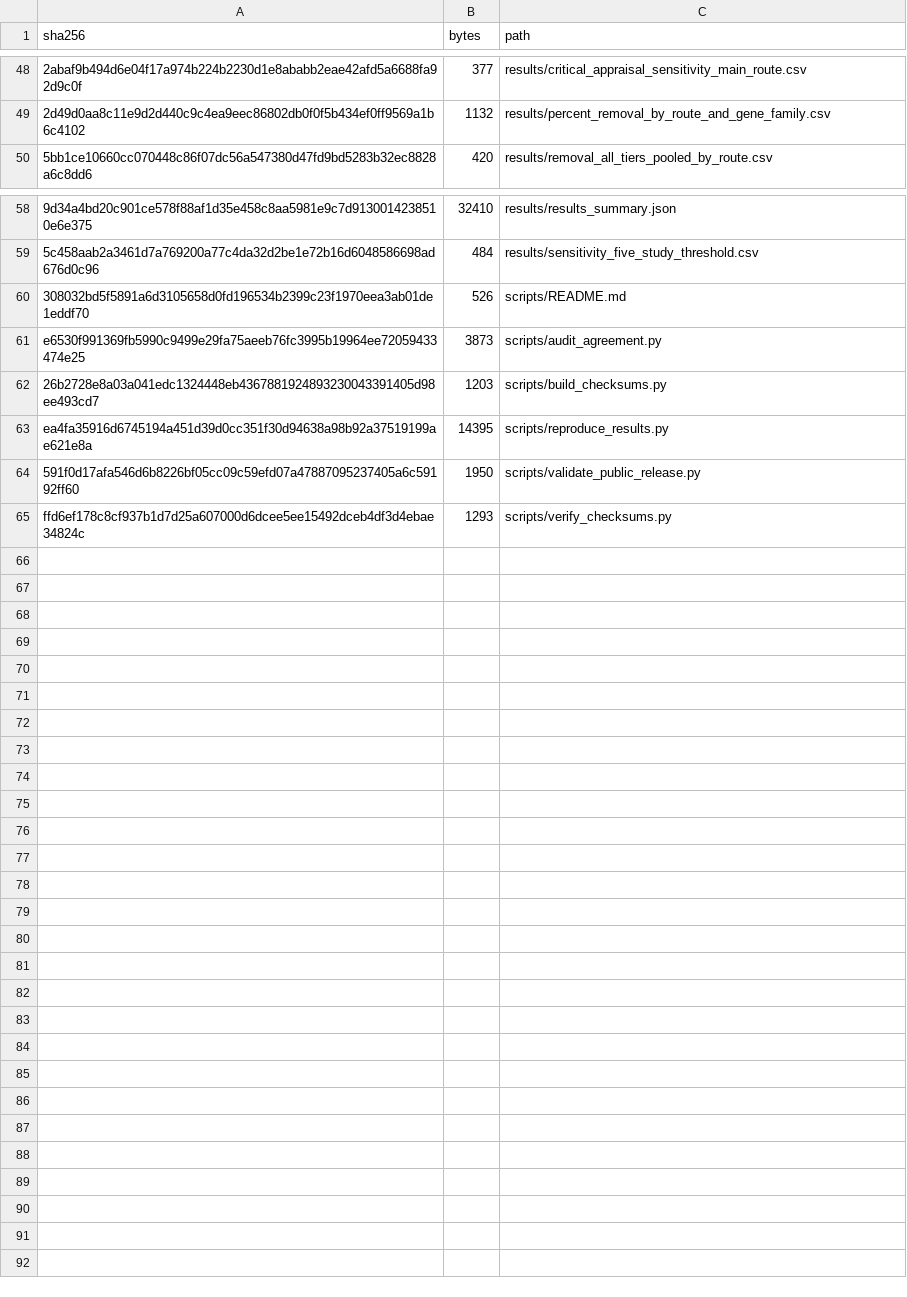
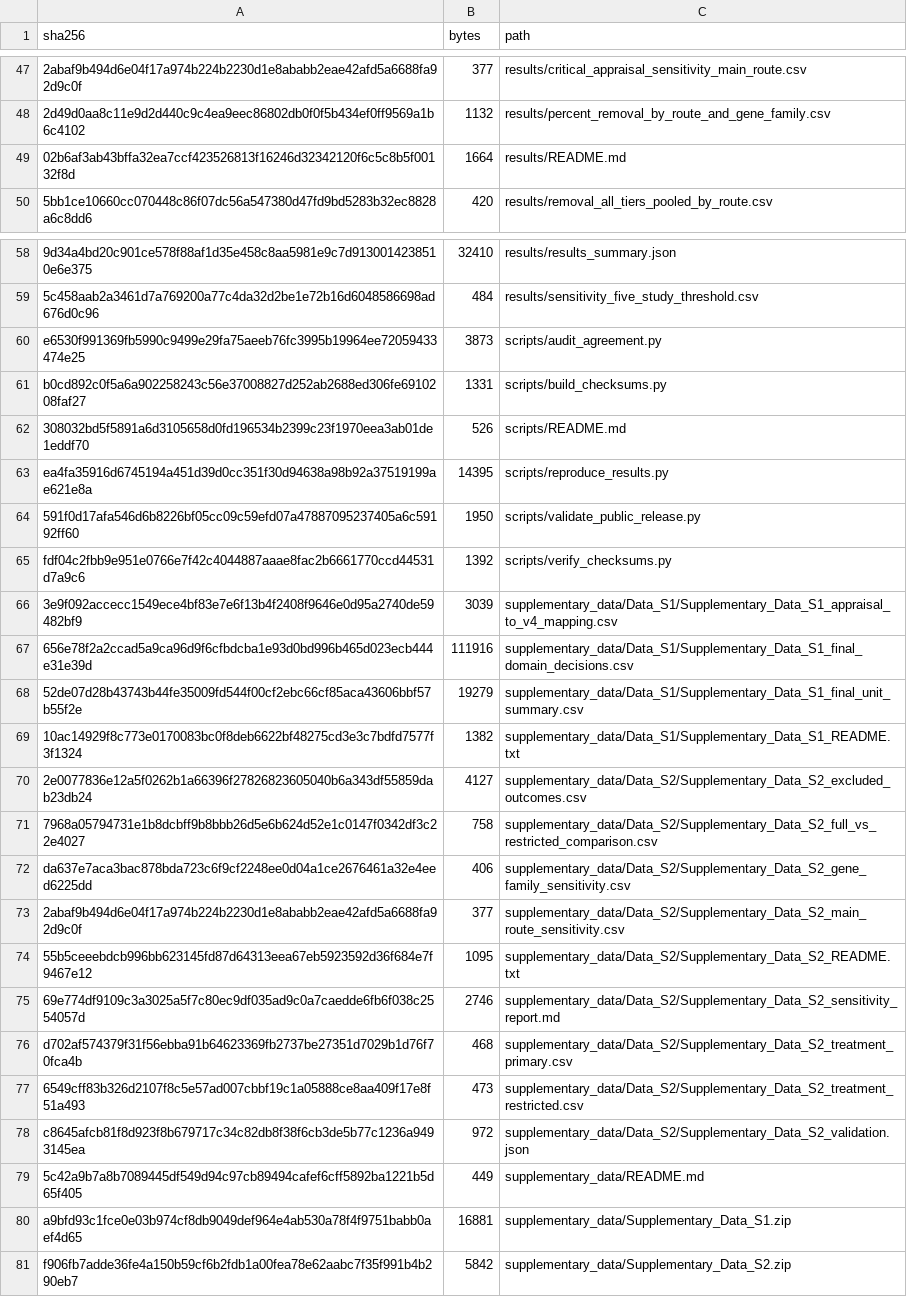
Before and after one commit to nguyencuongqt/wwtp-arg-evidence-synthesis, a TSV file: metadata/SHA256SUMS.tsv, drawn as a sheet; only a part is shown, gaps mark what is left out; removed rows and columns are numbered as before the commit, all else as after; the diff covers the shown part only; the diff names each change by its address in the sheet, - before the commit and + after, or states it on an @@ line.

Commit message:
Add final WRX Data S1-S2 bundles

```diff
--- a/metadata/SHA256SUMS.tsv
+++ b/metadata/SHA256SUMS.tsv
@@ row 42 moved to row 49: 02b6af3ab43bffa32ea7ccf423526813f16246d3… @@
@@ row 61 moved to row 60: e6530f991369fb5990c9499e29fa75aeeb76fc39… @@
+row 61: b0cd892c0f5a6a902258243c56e37008827d252ab2688ed306fe6910208faf27 | 1331 | scripts/build_checksums.py
-row 62: 26b2728e8a03a041edc1324448eb4367881924893230043391405d98ee493cd7 | 1203 | scripts/build_checksums.py
-A65 (sha256): ffd6ef178c8cf937b1d7d25a607000d6dcee5ee15492dceb4df3d4ebae34824c
+A65 (sha256): fdf04c2fbb9e951e0766e7f42c4044887aaae8fac2b6661770ccd44531d7a9c6
-B65 (bytes): 1293
+B65 (bytes): 1392
+row 66: 3e9f092accecc1549ece4bf83e7e6f13b4f2408f9646e0d95a2740de59482bf9 | 3039 | supplementary_data/Data_S1/Supplementary_Data_S1_appraisal_to_v4_mapping.csv
+row 67: 656e78f2a2ccad5a9ca96d9f6cfbdcba1e93d0bd996b465d023ecb444e31e39d | 111916 | supplementary_data/Data_S1/Supplementary_Data_S1_final_domain_decisions.csv
+row 68: 52de07d28b43743b44fe35009fd544f00cf2ebc66cf85aca43606bbf57b55f2e | 19279 | supplementary_data/Data_S1/Supplementary_Data_S1_final_unit_summary.csv
+row 69: 10ac14929f8c773e0170083bc0f8deb6622bf48275cd3e3c7bdfd7577f3f1324 | 1382 | supplementary_data/Data_S1/Supplementary_Data_S1_README.txt
+row 70: 2e0077836e12a5f0262b1a66396f27826823605040b6a343df55859dab23db24 | 4127 | supplementary_data/Data_S2/Supplementary_Data_S2_excluded_outcomes.csv
+row 71: 7968a05794731e1b8dcbff9b8bbb26d5e6b624d52e1c0147f0342df3c22e4027 | 758 | supplementary_data/Data_S2/Supplementary_Data_S2_full_vs_restricted_comparison.csv
+row 72: da637e7aca3bac878bda723c6f9cf2248ee0d04a1ce2676461a32e4eed6225dd | 406 | supplementary_data/Data_S2/Supplementary_Data_S2_gene_family_sensitivity.csv
+row 73: 2abaf9b494d6e04f17a974b224b2230d1e8ababb2eae42afd5a6688fa92d9c0f | 377 | supplementary_data/Data_S2/Supplementary_Data_S2_main_route_sensitivity.csv
+row 74: 55b5ceeebdcb996bb623145fd87d64313eea67eb5923592d36f684e7f9467e12 | 1095 | supplementary_data/Data_S2/Supplementary_Data_S2_README.txt
+row 75: 69e774df9109c3a3025a5f7c80ec9df035ad9c0a7caedde6fb6f038c2554057d | 2746 | supplementary_data/Data_S2/Supplementary_Data_S2_sensitivity_report.md
+row 76: d702af574379f31f56ebba91b64623369fb2737be27351d7029b1d76f70fca4b | 468 | supplementary_data/Data_S2/Supplementary_Data_S2_treatment_primary.csv
+row 77: 6549cff83b326d2107f8c5e57ad007cbbf19c1a05888ce8aa409f17e8f51a493 | 473 | supplementary_data/Data_S2/Supplementary_Data_S2_treatment_restricted.csv
+row 78: c8645afcb81f8d923f8b679717c34c82db8f38f6cb3de5b77c1236a9493145ea | 972 | supplementary_data/Data_S2/Supplementary_Data_S2_validation.json
+row 79: 5c42a9b7a8b7089445df549d94c97cb89494cafef6cff5892ba1221b5d65f405 | 449 | supplementary_data/README.md
+row 80: a9bfd93c1fce0e03b974cf8db9049def964e4ab530a78f4f9751babb0aef4d65 | 16881 | supplementary_data/Supplementary_Data_S1.zip
+row 81: f906fb7adde36fe4a150b59cf6b2fdb1a00fea78e62aabc7f35f991b4b290eb7 | 5842 | supplementary_data/Supplementary_Data_S2.zip
```
Also changed, not shown: 2 added rows, 2 removed rows, 5 moved rows and 4 edited cells elsewhere in this file, 17 other files.
